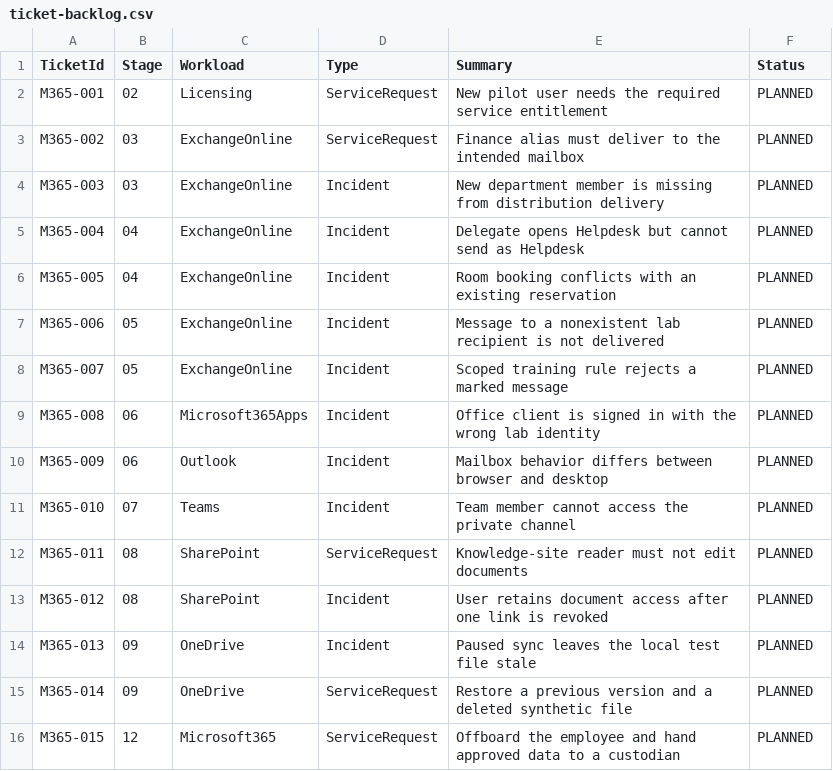
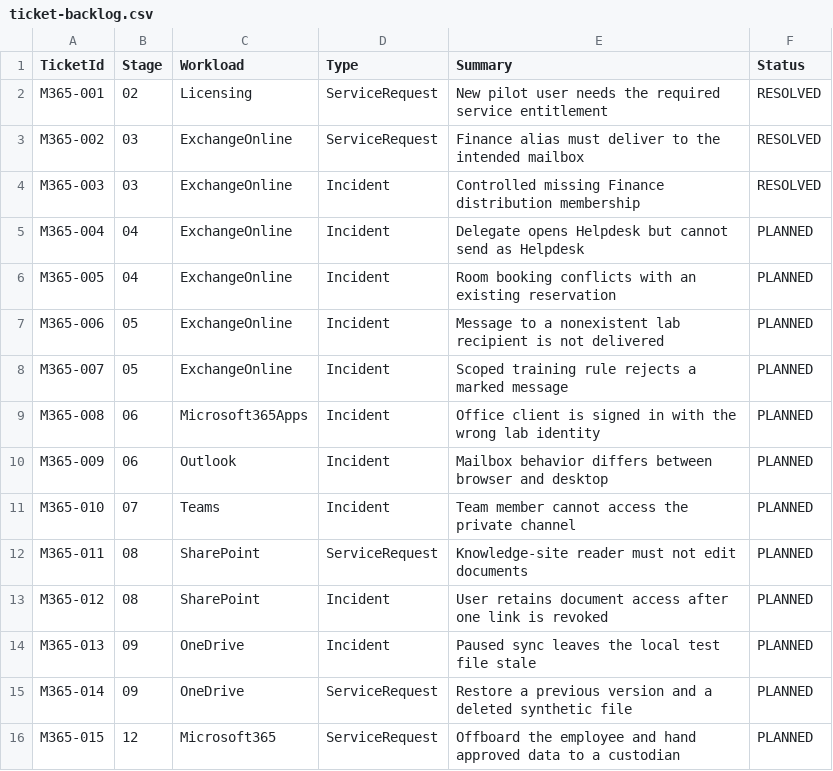
Before and after one commit to krzysztof-szot/m365-administration-support-project, a CSV file: samples/ticket-backlog.csv, drawn as a sheet.

```diff
--- a/samples/ticket-backlog.csv
+++ b/samples/ticket-backlog.csv
@@ -1,5 +1,5 @@
 TicketId,Stage,Workload,Type,Summary,Status
-M365-001,02,Licensing,ServiceRequest,New pilot user needs the required service entitlement,PLANNED
-M365-002,03,ExchangeOnline,ServiceRequest,Finance alias must deliver to the intended mailbox,PLANNED
-M365-003,03,ExchangeOnline,Incident,New department member is missing from distribution delivery,PLANNED
+M365-001,02,Licensing,ServiceRequest,New pilot user needs the required service entitlement,RESOLVED
+M365-002,03,ExchangeOnline,ServiceRequest,Finance alias must deliver to the intended mailbox,RESOLVED
+M365-003,03,ExchangeOnline,Incident,Controlled missing Finance distribution membership,RESOLVED
 M365-004,04,ExchangeOnline,Incident,Delegate opens Helpdesk but cannot send as Helpdesk,PLANNED
```
Also changed, not shown: samples/pilot-users.csv, 26 other files.
